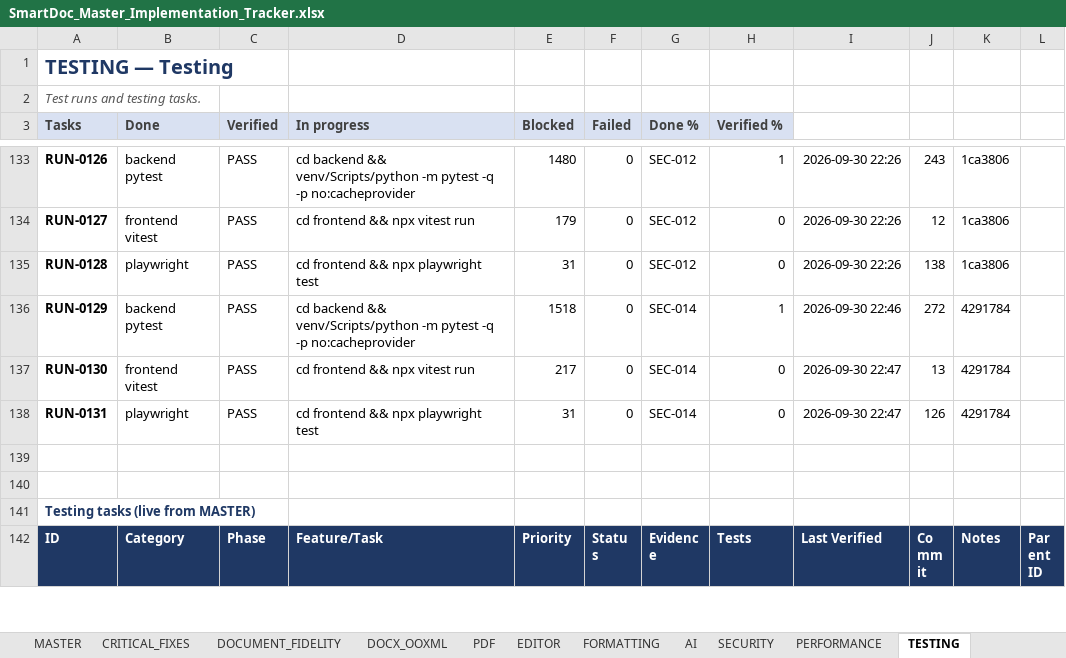
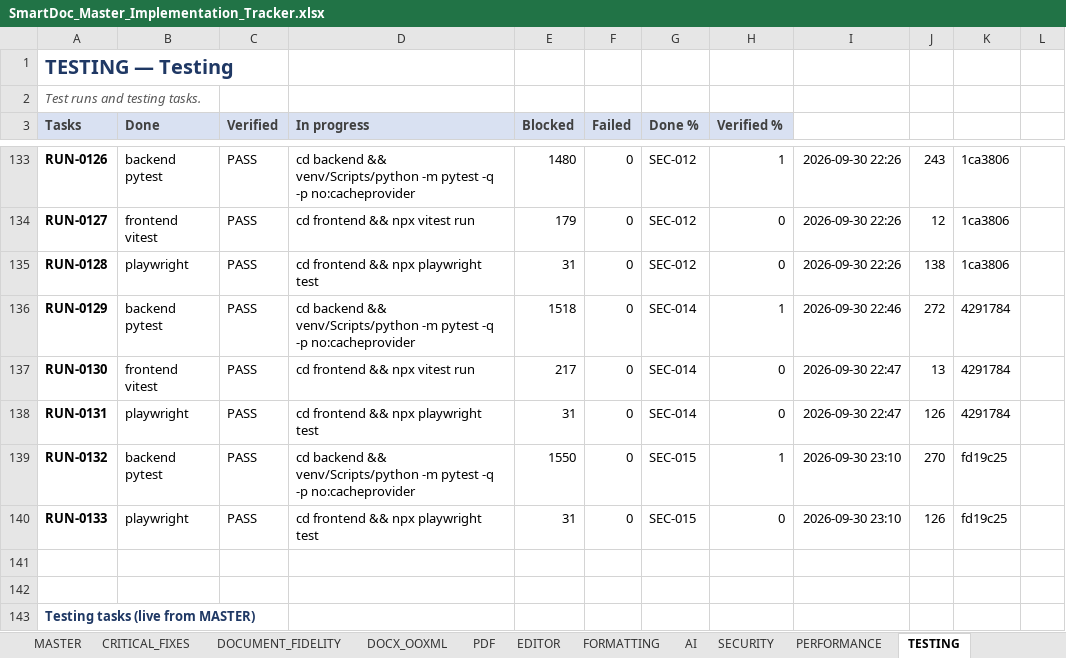
Before and after one commit to Drajeto07/claude, an Excel workbook: SmartDoc_Master_Implementation_Tracker.xlsx, sheet TESTING, drawn as a sheet; only a part is shown, gaps mark what is left out; the shorter side is filled out with more unchanged rows; values as stored, in another font and other column widths than the file's, no borders; conditional formats not drawn; the diff names each change by its address in the sheet, - before the commit and + after, or states it on an @@ line.

```diff
--- a/SmartDoc_Master_Implementation_Tracker.xlsx (sheet TESTING)
+++ b/SmartDoc_Master_Implementation_Tracker.xlsx (sheet TESTING)
+row 139: RUN-0132 | backend pytest | PASS | cd backend && venv/Scripts/python -m pytest -q -p no:cacheprovider | 1550 | 0 | SEC-015 | 1 | 2026-09-30 23:10 | 270 | fd19c25
+row 140: RUN-0133 | playwright | PASS | cd frontend && npx playwright test | 31 | 0 | SEC-015 | 0 | 2026-09-30 23:10 | 126 | fd19c25
```
Also changed, not shown: sheet DASHBOARD, sheet SESSION_STATE, sheet CHANGE_LOG, sheet SECURITY, sheet MASTER, sheet CRITICAL_FIXES, formulas that keep their value, 13 other files.
